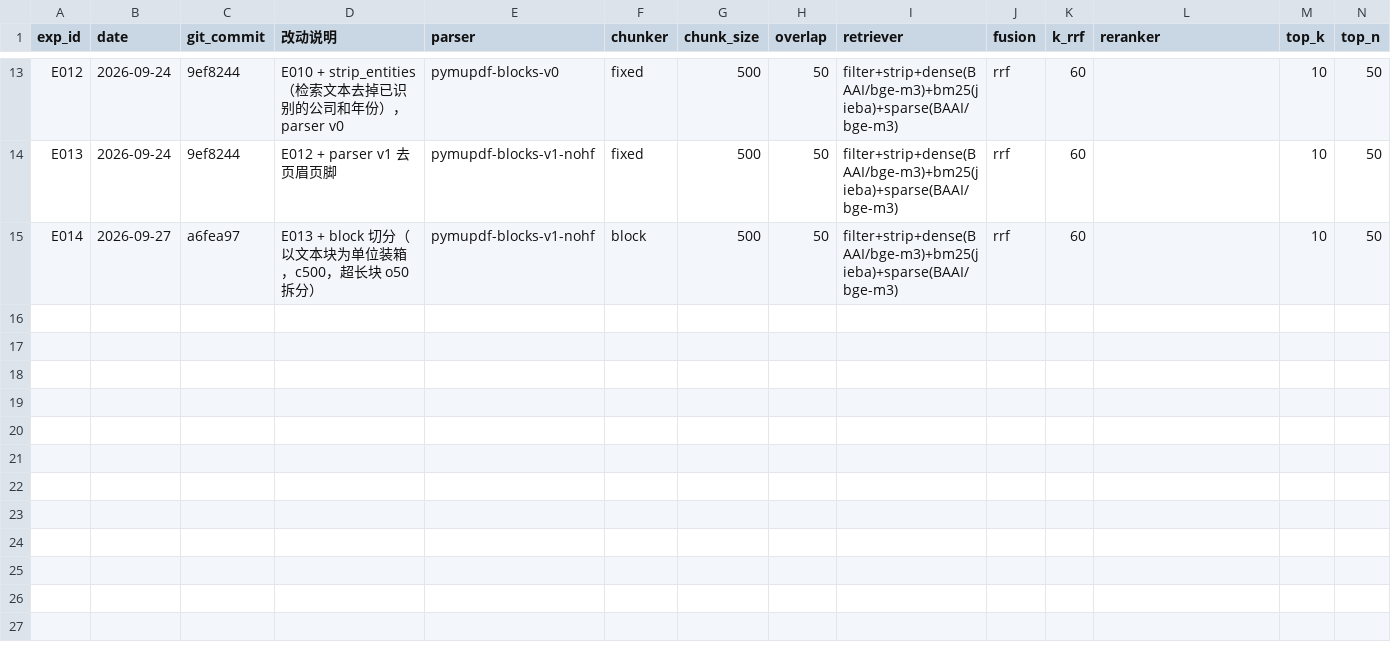
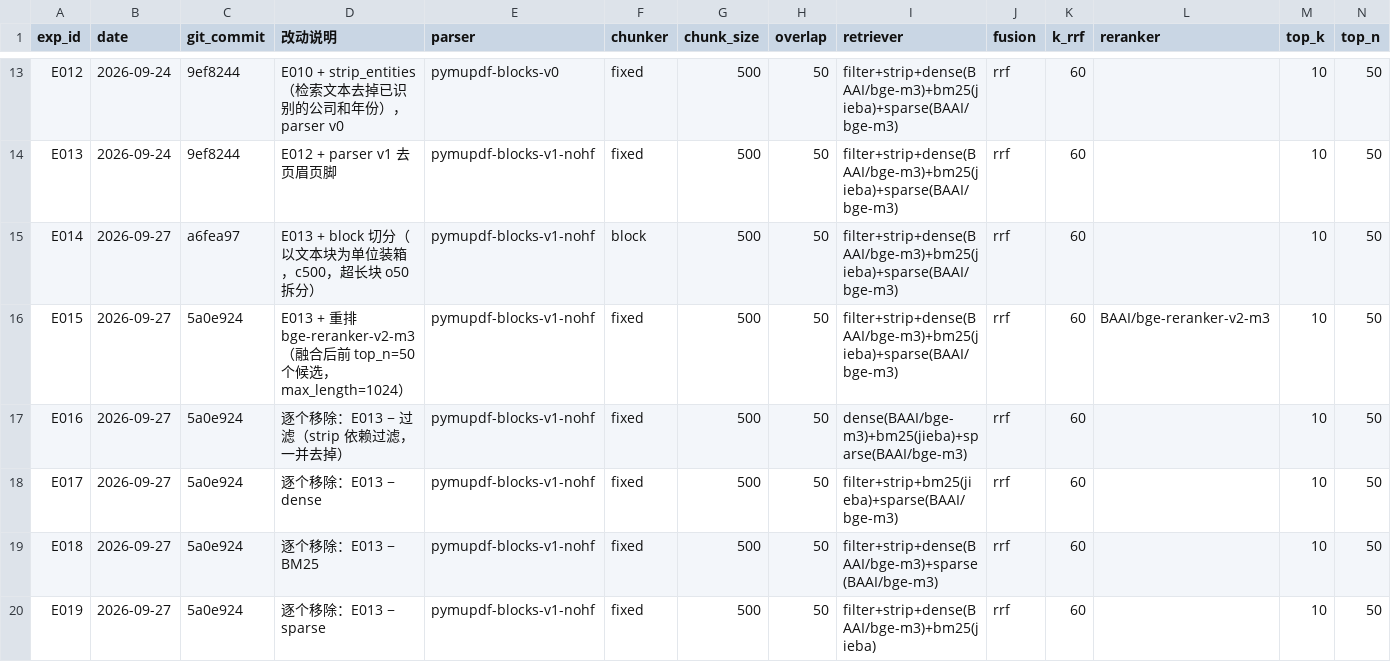
Before and after one commit to pxxxzzzl-arch/report-copilot, a CSV file: experiments/log.csv, drawn as a sheet; only a part is shown, gaps mark what is left out; rows hold the shown columns only; the diff names each change by its address in the sheet, - before the commit and + after, or states it on an @@ line.

Commit message:
exp: 阶段5收尾——E015 重排（未保留）、E016~E019 逐个移除；D-019 总结；最终检索配置 E013

```diff
--- a/experiments/log.csv
+++ b/experiments/log.csv
+row 16: E015 | 2026-09-27 | 5a0e924 | E013 + 重排 bge-reranker-v2-m3（融合后前 top_n=50 个候选，max_length=1024） | pymupdf-blocks-v1-nohf | fixed | 500 | 50 | filter+strip+dense(BAAI/bge-m3)+bm25(jieba)+sparse(BAAI/bge-m3) | rrf | 60 | BAAI/bge-reranker-v2-m3 | 10 | 50
+row 17: E016 | 2026-09-27 | 5a0e924 | 逐个移除：E013 − 过滤（strip 依赖过滤，一并去掉） | pymupdf-blocks-v1-nohf | fixed | 500 | 50 | dense(BAAI/bge-m3)+bm25(jieba)+sparse(BAAI/bge-m3) | rrf | 60 |  | 10 | 50
+row 18: E017 | 2026-09-27 | 5a0e924 | 逐个移除：E013 − dense | pymupdf-blocks-v1-nohf | fixed | 500 | 50 | filter+strip+bm25(jieba)+sparse(BAAI/bge-m3) | rrf | 60 |  | 10 | 50
+row 19: E018 | 2026-09-27 | 5a0e924 | 逐个移除：E013 − BM25 | pymupdf-blocks-v1-nohf | fixed | 500 | 50 | filter+strip+dense(BAAI/bge-m3)+sparse(BAAI/bge-m3) | rrf | 60 |  | 10 | 50
+row 20: E019 | 2026-09-27 | 5a0e924 | 逐个移除：E013 − sparse | pymupdf-blocks-v1-nohf | fixed | 500 | 50 | filter+strip+dense(BAAI/bge-m3)+bm25(jieba) | rrf | 60 |  | 10 | 50
```
Also changed, not shown: 8 other files.
